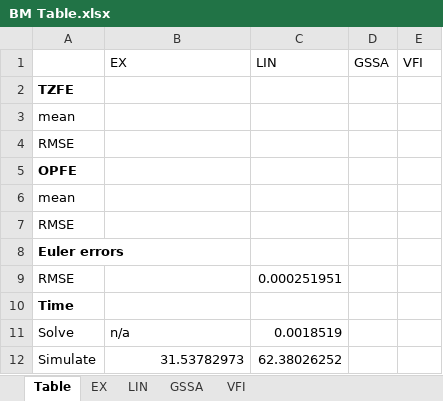
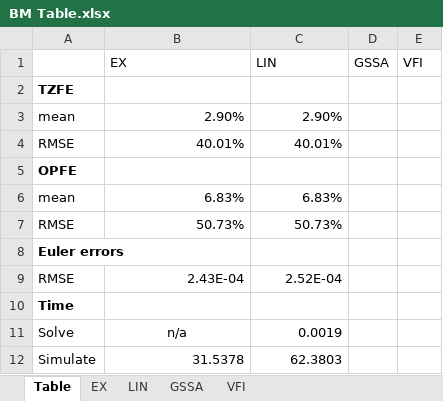
Before and after one commit to econdaryl/PolicyUncertainty, an Excel workbook: BrockMirman/BM Table.xlsx, sheet Table, drawn as a sheet; values as stored, in another font and other column widths than the file's, no borders; the diff names each change by its address in the sheet, - before the commit and + after, or states it on an @@ line.

```diff
--- a/BrockMirman/BM Table.xlsx (sheet Table)
+++ b/BrockMirman/BM Table.xlsx (sheet Table)
-B3 (EX): (empty)
+B3 (EX): 2.90%
-C3 (LIN): (empty)
+C3 (LIN): 2.90%
-B4 (EX): (empty)
+B4 (EX): 40.01%
-C4 (LIN): (empty)
+C4 (LIN): 40.01%
-B6 (EX): (empty)
+B6 (EX): 6.83%
-C6 (LIN): (empty)
+C6 (LIN): 6.83%
-B7 (EX): (empty)
+B7 (EX): 50.73%
-C7 (LIN): (empty)
+C7 (LIN): 50.73%
-B9 (EX): (empty)
+B9 (EX): 2.43E-04
-C9 (LIN): 0.000251951
+C9 (LIN): 2.52E-04
-B11 alignment: left
+B11 alignment: center
-C11 (LIN): 0.0018519
+C11 (LIN): 0.0019
-B12 (EX): 31.53782973
+B12 (EX): 31.5378
-C12 (LIN): 62.38026252
+C12 (LIN): 62.3803
```
Also changed, not shown: sheet EX, sheet LIN, 23 other files.
